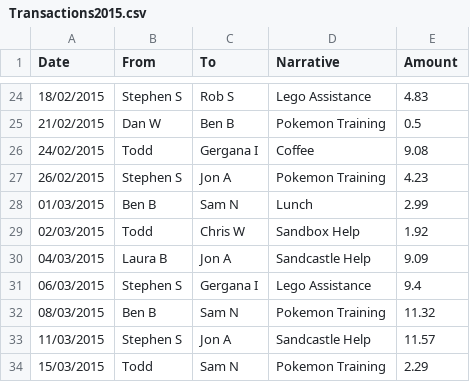
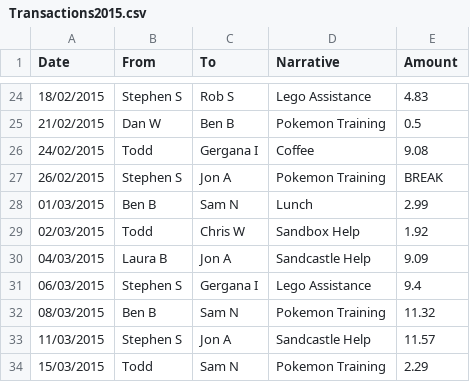
Before and after one commit to mharkins99/SupportBank, a CSV file: Transactions2015.csv, drawn as a sheet; only a part is shown, gaps mark what is left out.

```diff
--- a/Transactions2015.csv
+++ b/Transactions2015.csv
@@ -26,3 +26,3 @@ Date,From,To,Narrative,Amount
 24/02/2015,Todd,Gergana I,Coffee,9.08
-26/02/2015,Stephen S,Jon A,Pokemon Training,4.23
+26/02/2015,Stephen S,Jon A,Pokemon Training,BREAK
 01/03/2015,Ben B,Sam N,Lunch,2.99
```
Also changed, not shown: 19 other files.
